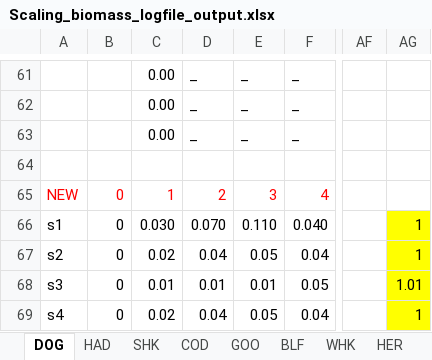
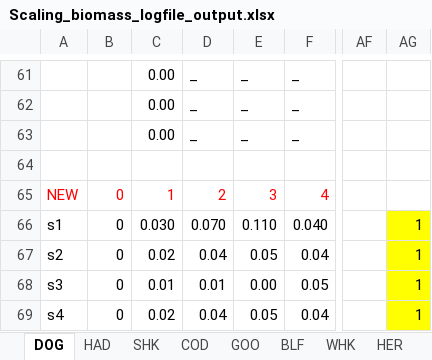
Before and after one commit to NEFSC/READ-EDAB-neusAtlantis, an Excel workbook: R/Scaling_biomass_logfile_output.xlsx, sheet DOG, drawn as a sheet; only a part is shown, gaps mark what is left out; values as stored, in another font and other column widths than the file's, no borders; the diff names each change by its address in the sheet, - before the commit and + after, or states it on an @@ line.

```diff
--- a/R/Scaling_biomass_logfile_output.xlsx (sheet DOG)
+++ b/R/Scaling_biomass_logfile_output.xlsx (sheet DOG)
-E68: 0.01
+E68: 0.00
-AG68: 1.01
+AG68: 1
```
Also changed, not shown: sheet MAK, 3 other files.
